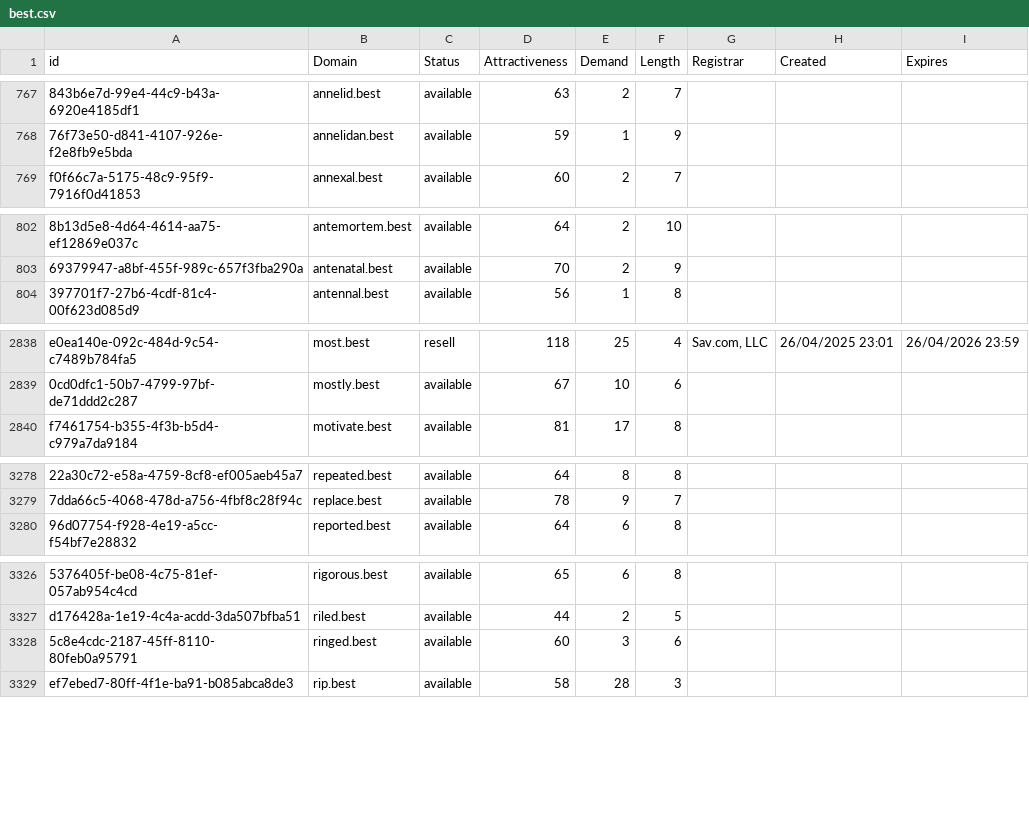
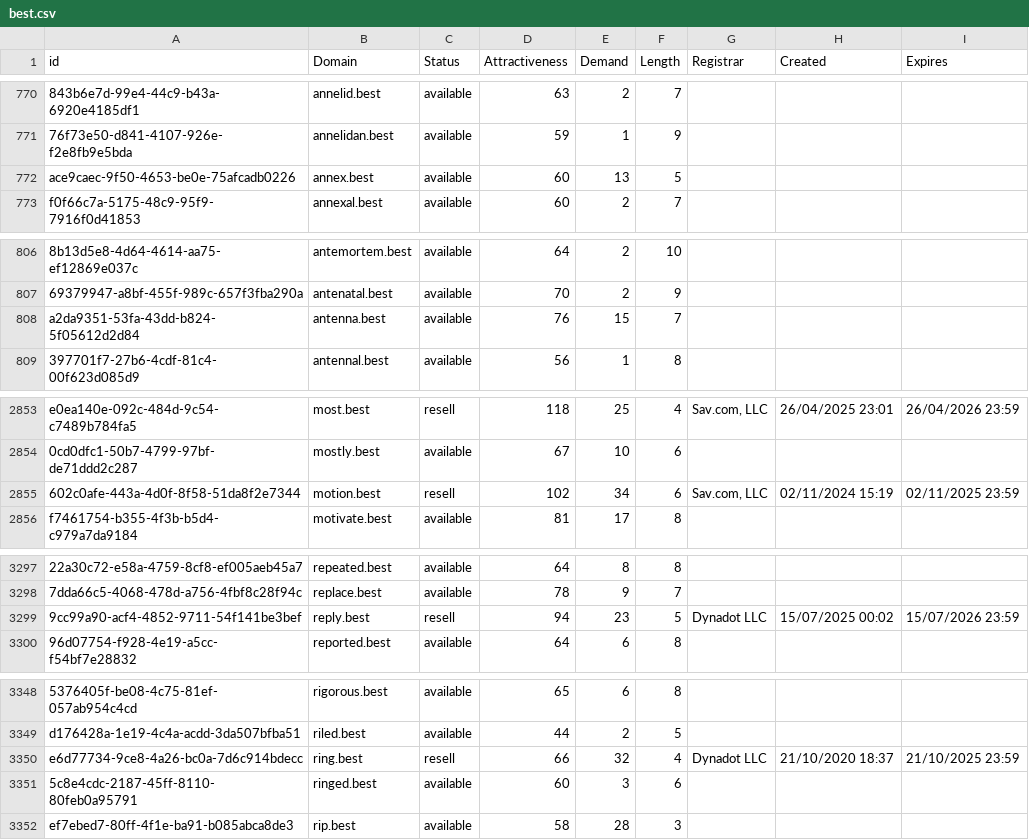
Before and after one commit to UniqueDomains/best-oneword-domains, a CSV file: best.csv, drawn as a sheet; only a part is shown, gaps mark what is left out; the diff covers the shown part only; the diff names each change by its address in the sheet, - before the commit and + after, or states it on an @@ line.

```diff
--- a/best.csv
+++ b/best.csv
+row 772: ace9caec-9f50-4653-be0e-75afcadb0226 | annex.best | available | 60 | 13 | 5
+row 808: a2da9351-53fa-43dd-b824-5f05612d2d84 | antenna.best | available | 76 | 15 | 7
+row 2855: 602c0afe-443a-4d0f-8f58-51da8f2e7344 | motion.best | resell | 102 | 34 | 6 | Sav.com, LLC | 02/11/2024 15:19 | 02/11/2025 23:59
+row 3299: 9cc99a90-acf4-4852-9711-54f141be3bef | reply.best | resell | 94 | 23 | 5 | Dynadot LLC | 15/07/2025 00:02 | 15/07/2026 23:59
+row 3350: e6d77734-9ce8-4a26-bc0a-7d6c914bdecc | ring.best | resell | 66 | 32 | 4 | Dynadot LLC | 21/10/2020 18:37 | 21/10/2025 23:59
```
Also changed, not shown: 20 added rows and 5 edited cells elsewhere in this file, 2 other files.
